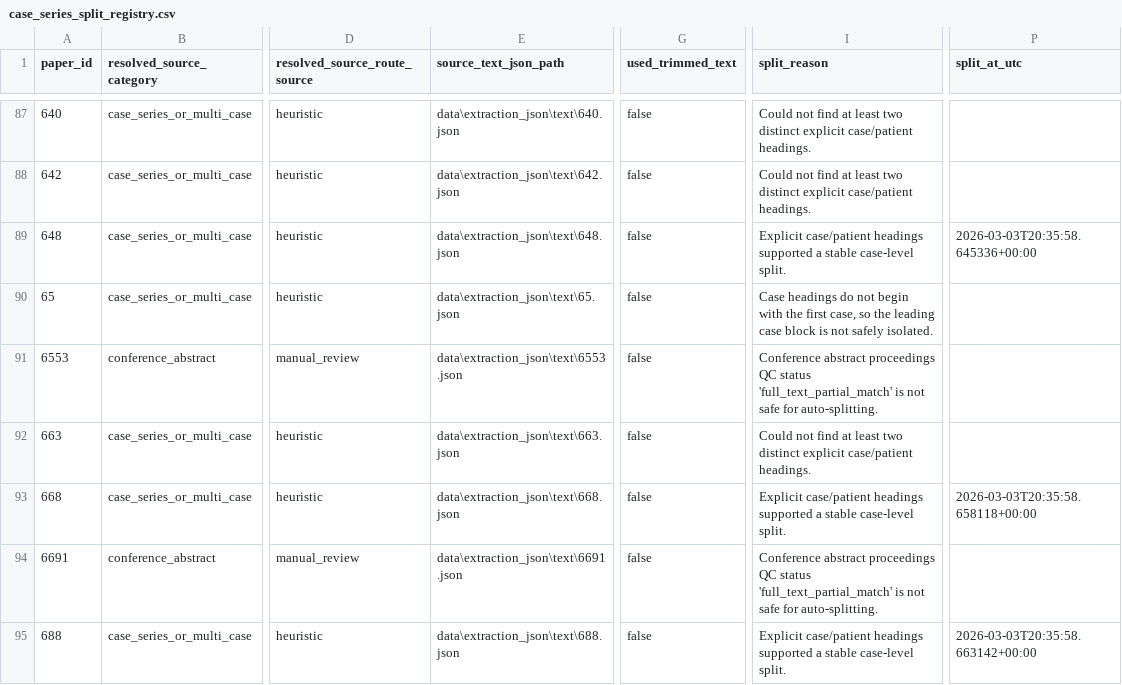
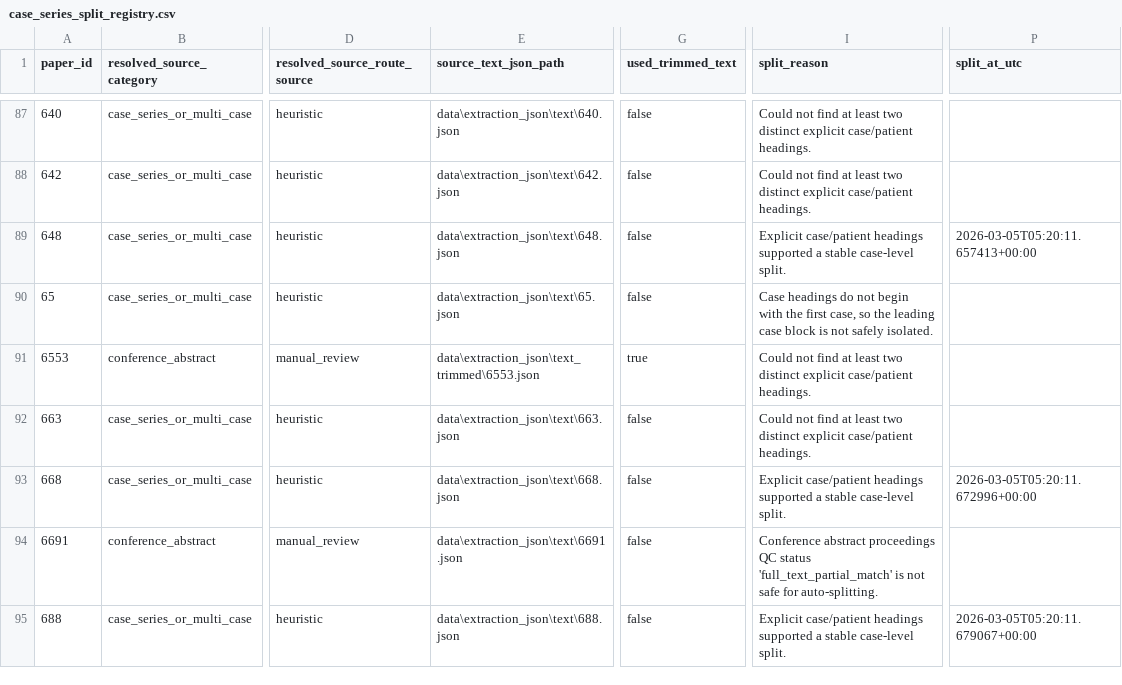
Before and after one commit to ManfrediC/sps-review, a CSV file: data/references/case_series_split_registry.csv, drawn as a sheet; only a part is shown, gaps mark what is left out; the diff covers the shown part only; the diff names each change by its address in the sheet, - before the commit and + after, or states it on an @@ line.

Commit message:
patched proceedings abstract extractor and ran test run

```diff
--- a/data/references/case_series_split_registry.csv
+++ b/data/references/case_series_split_registry.csv
-P89 (split_at_utc): 2026-03-03T20:35:58.645336+00:00
+P89 (split_at_utc): 2026-03-05T05:20:11.657413+00:00
-E91 (source_text_json_path): data\extraction_json\text\6553.json
+E91 (source_text_json_path): data\extraction_json\text_trimmed\6553.json
-G91 (used_trimmed_text): false
+G91 (used_trimmed_text): true
-I91 (split_reason): Conference abstract proceedings QC status 'full_text_partial_match' is not safe for auto-splitting.
+I91 (split_reason): Could not find at least two distinct explicit case/patient headings.
-P93 (split_at_utc): 2026-03-03T20:35:58.658118+00:00
+P93 (split_at_utc): 2026-03-05T05:20:11.672996+00:00
-P95 (split_at_utc): 2026-03-03T20:35:58.663142+00:00
+P95 (split_at_utc): 2026-03-05T05:20:11.679067+00:00
```
Also changed, not shown: 55 edited cells elsewhere in this file, 15 other files.
